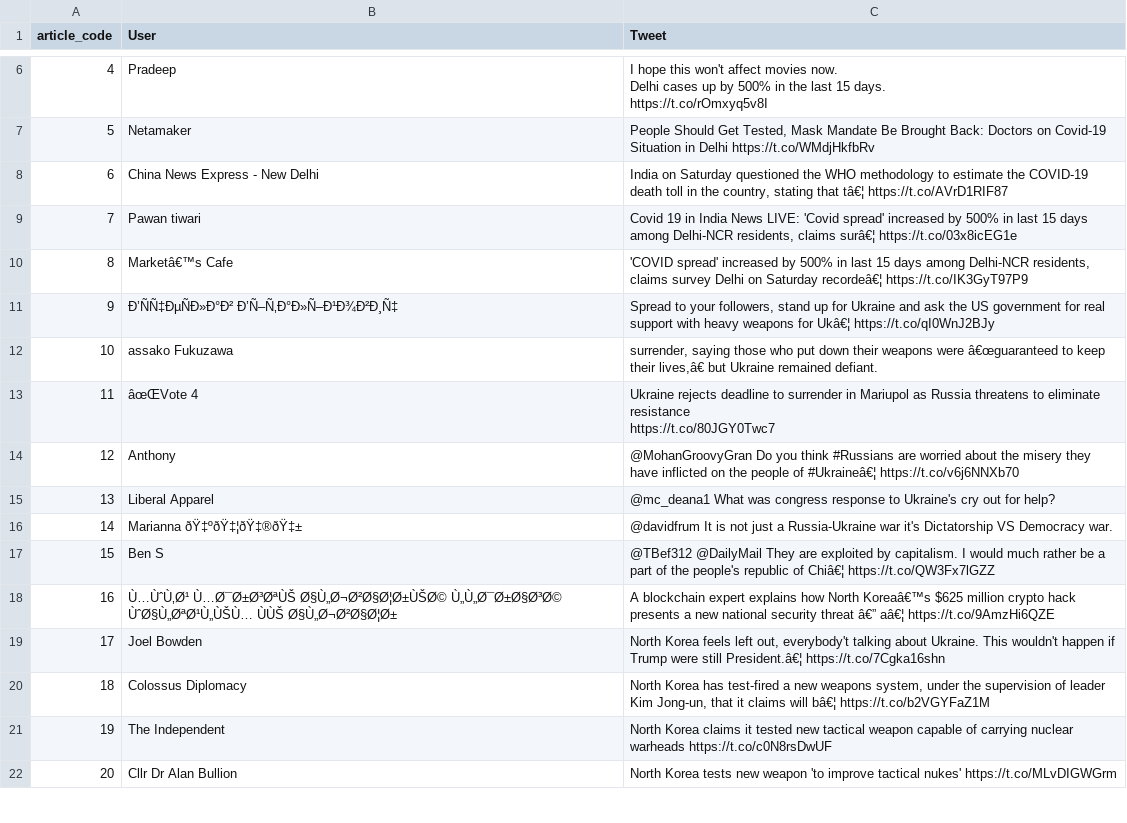
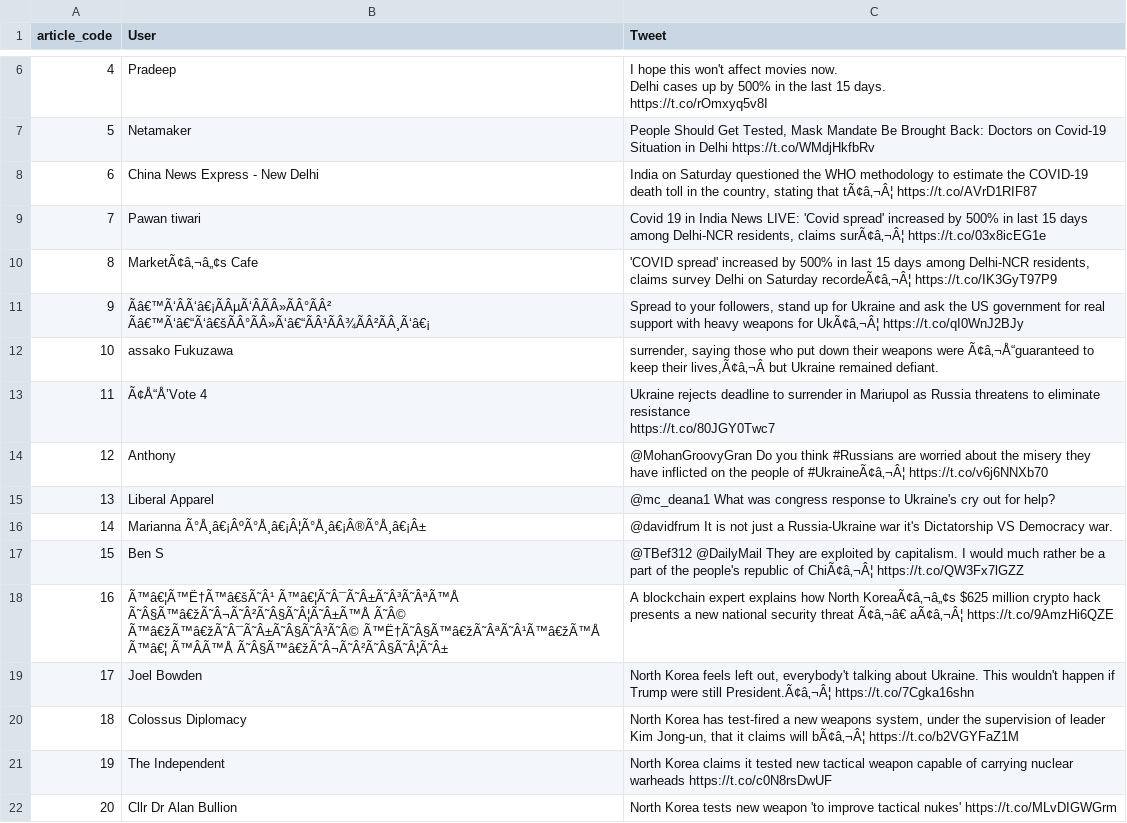
Before and after one commit to vidhigupta9/graphdatachallenge, a CSV file: data/data.csv, drawn as a sheet; only a part is shown, gaps mark what is left out; the diff covers the shown part only; the diff names each change by its address in the sheet, - before the commit and + after, or states it on an @@ line.

```diff
--- a/data/data.csv
+++ b/data/data.csv
-C8 (Tweet): …stating that tâ€¦ https://t.co/AVrD1RIF87
+C8 (Tweet): …stating that tÃ¢â‚¬Â¦ https://t.co/AVrD1RIF87
-C9 (Tweet): …residents, claims surâ€¦ https://t.co/03x8icEG1e
+C9 (Tweet): …residents, claims surÃ¢â‚¬Â¦ https://t.co/03x8icEG1e
-B10 (User): Marketâ€™s Cafe
+B10 (User): MarketÃ¢â‚¬â„¢s Cafe
-C10 (Tweet): …on Saturday recordeâ€¦ https://t.co/IK3GyT97P9
+C10 (Tweet): …on Saturday recordeÃ¢â‚¬Â¦ https://t.co/IK3GyT97P9
-B11 (User): Ð’ÑÑ‡ÐµÑÐ»Ð°Ð² Ð’Ñ–Ñ‚Ð°Ð»Ñ–Ð¹Ð¾Ð²Ð¸Ñ‡
+B11 (User): Ãâ€™Ã‘ÂÃ‘â€¡ÃÂµÃ‘ÂÃÂ»ÃÂ°ÃÂ² Ãâ€™Ã‘â€“Ã‘â€šÃÂ°ÃÂ»Ã‘â€“ÃÂ¹ÃÂ¾ÃÂ²ÃÂ¸Ã‘â€¡
-C11 (Tweet): …weapons for Ukâ€¦ https://t.co/qI0WnJ2BJy
+C11 (Tweet): …weapons for UkÃ¢â‚¬Â¦ https://t.co/qI0WnJ2BJy
-C12 (Tweet): …weapons were â€œguaranteed to keep their lives,â€ but Ukraine…
+C12 (Tweet): …weapons were Ã¢â‚¬Å“guaranteed to keep their lives,Ã¢â‚¬Â but Ukraine…
-B13 (User): âœŒVote 4
+B13 (User): Ã¢Å“Å’Vote 4
-C14 (Tweet): …people of #Ukraineâ€¦ https://t.co/v6j6NNXb70
+C14 (Tweet): …people of #UkraineÃ¢â‚¬Â¦ https://t.co/v6j6NNXb70
-B16 (User): Marianna ðŸ‡ºðŸ‡¦ðŸ‡®ðŸ‡±
+B16 (User): Marianna Ã°Å¸â€¡ÂºÃ°Å¸â€¡Â¦Ã°Å¸â€¡Â®Ã°Å¸â€¡Â±
-C17 (Tweet): …republic of Chiâ€¦ https://t.co/QW3Fx7lGZZ
+C17 (Tweet): …republic of ChiÃ¢â‚¬Â¦ https://t.co/QW3Fx7lGZZ
-B18 (User): Ù…ÙˆÙ‚Ø¹ Ù…Ø¯Ø±Ø³ØªÙŠ Ø§Ù„Ø¬Ø²Ø§Ø¦Ø±ÙŠØ© Ù„Ù„Ø¯Ø±Ø§Ø³Ø© ÙˆØ§Ù„ØªØ¹Ù„ÙŠÙ… ÙÙŠ Ø§Ù„Ø¬Ø²Ø§Ø¦Ø±
+B18 (User): Ã™â€¦Ã™Ë†Ã™â€šÃ˜Â¹ Ã™â€¦Ã˜Â¯Ã˜Â±Ã˜Â³Ã˜ÂªÃ™Å Ã˜Â§Ã™â€žÃ˜Â¬Ã˜Â²Ã˜Â§Ã˜Â¦Ã˜Â±Ã™Å Ã˜Â© Ã™â€žÃ™â€žÃ˜Â¯Ã˜Â±Ã˜Â§Ã˜Â³Ã˜Â© Ã™Ë†Ã˜Â§Ã™â€žÃ˜ÂªÃ˜Â¹Ã™â€žÃ™Å Ã™â€¦ Ã™ÂÃ™Å Ã˜Â§Ã™â€žÃ˜Â¬Ã˜Â²Ã˜Â§Ã˜Â¦Ã˜Â±
-C18 (Tweet): …how North Koreaâ€™s $625 million crypto hack presents a new national security threat â€” aâ€¦ https://t.co/9AmzHi6QZE
+C18 (Tweet): …how North KoreaÃ¢â‚¬â„¢s $625 million crypto hack presents a new national security threat Ã¢â‚¬â€ aÃ¢â‚¬Â¦ https://t.co/9AmzHi6QZE
-C19 (Tweet): …were still President.â€¦ https://t.co/7Cgka16shn
+C19 (Tweet): …were still President.Ã¢â‚¬Â¦ https://t.co/7Cgka16shn
-C20 (Tweet): …claims will bâ€¦ https://t.co/b2VGYFaZ1M
+C20 (Tweet): …claims will bÃ¢â‚¬Â¦ https://t.co/b2VGYFaZ1M
```
Also changed, not shown: 37 edited cells elsewhere in this file, 8 other files.
